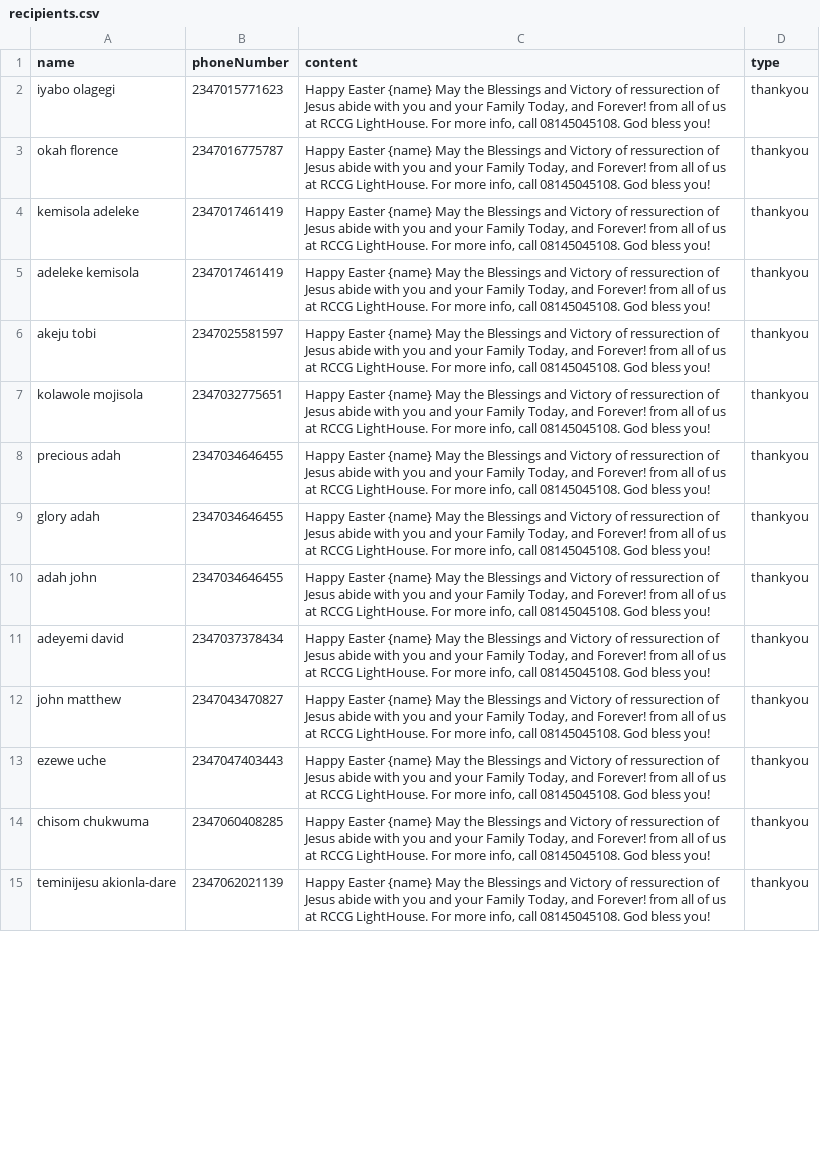
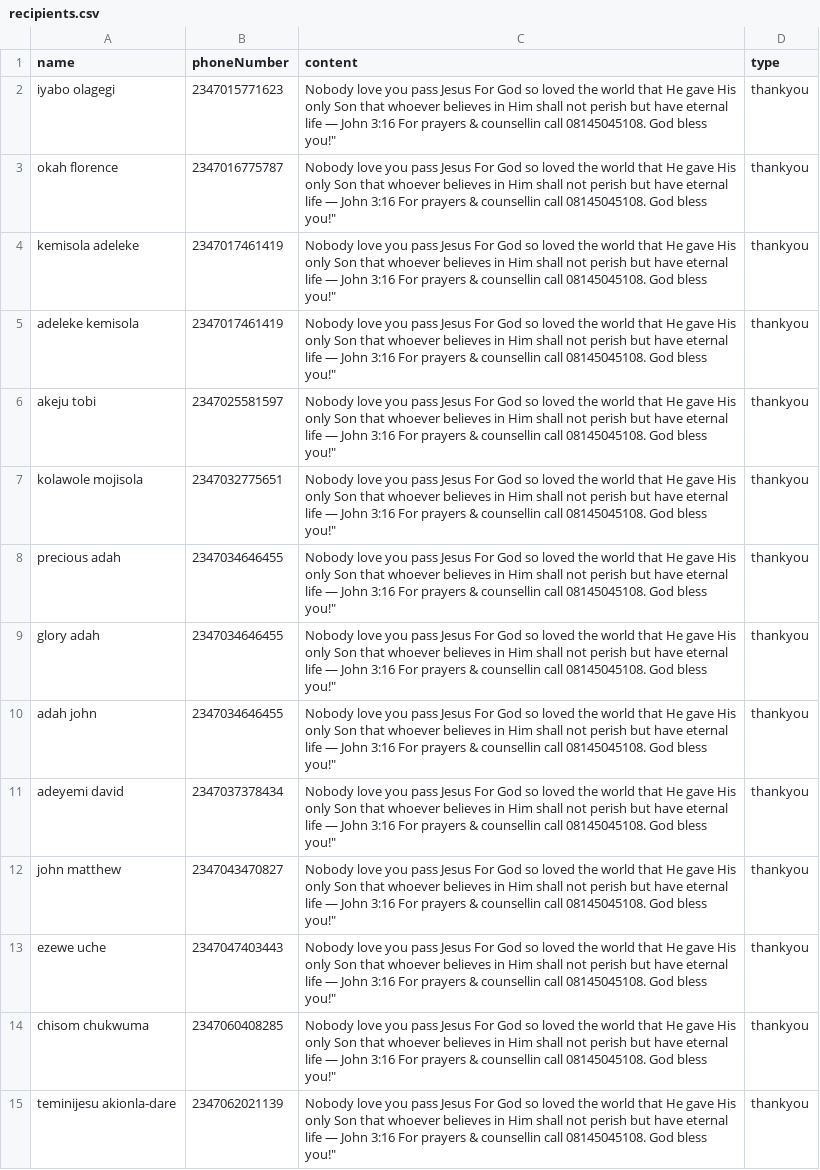
Before and after one commit to fadebowaley/haloCRM, a CSV file: haloSMS/recipients.csv, drawn as a sheet; only a part is shown; the diff covers the shown part only; the diff names each change by its address in the sheet, - before the commit and + after, or states it on an @@ line.

```diff
--- a/haloSMS/recipients.csv
+++ b/haloSMS/recipients.csv
-C2:C15 (content): Happy Easter {name} May the Blessings and Victory of ressurection of Jesus abide with you and your Family Today, and Forever! from all of us at RCCG LightHouse. For more info, call 08145045108. God bless you!
+C2:C15 (content): Nobody love you pass Jesus For God so loved the world that He gave His only Son that whoever believes in Him shall not perish but have eternal life — John 3:16 For prayers & counsellin call 08145045108. God bless you!"
```
Also changed, not shown: 1 added row and 67 edited cells elsewhere in this file, 32 other files.
